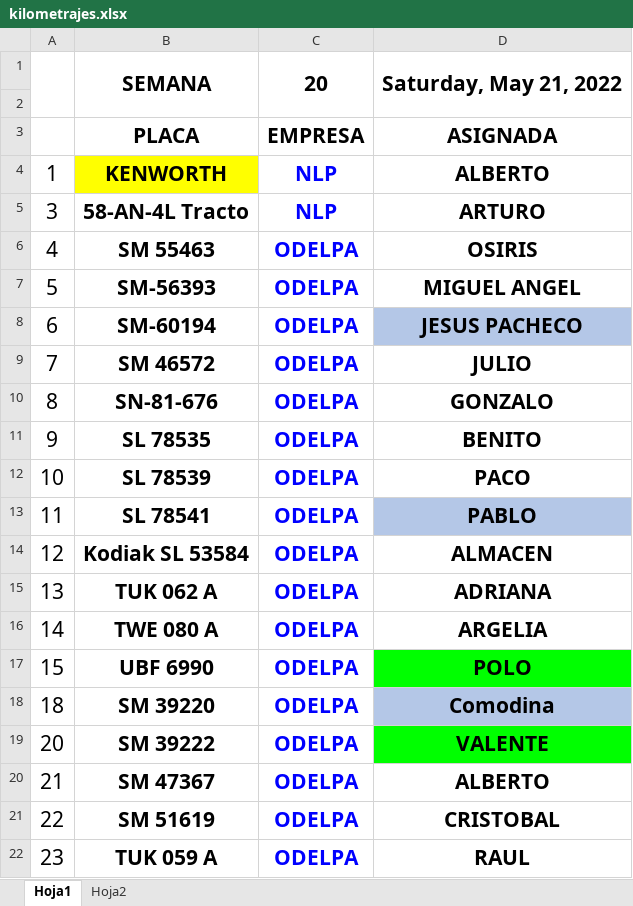
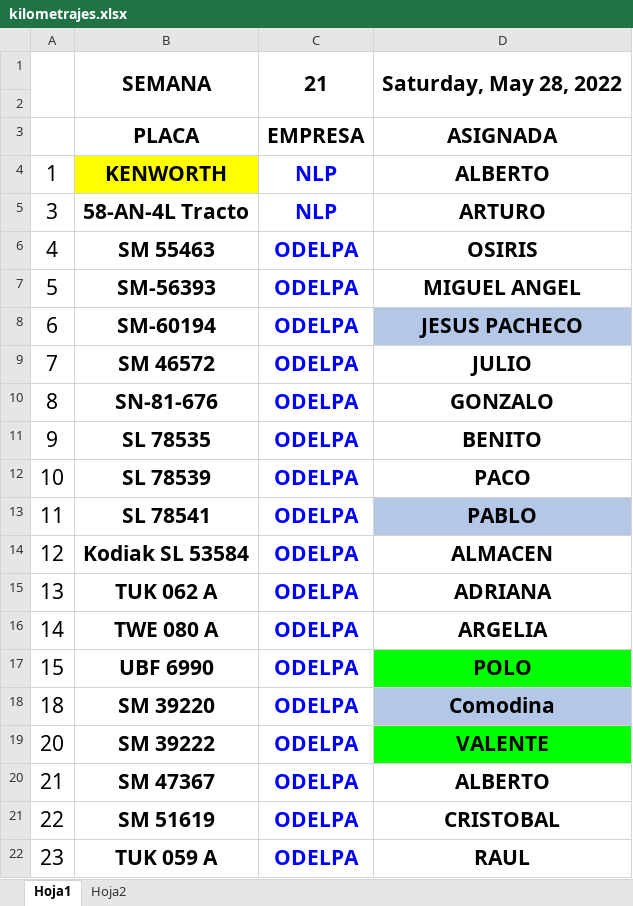
Before and after one commit to Hydra9999414/Cortes, an Excel workbook: kilometrajes.xlsx, sheet Hoja1, drawn as a sheet; values as stored, in another font and other column widths than the file's, no borders; the diff names each change by its address in the sheet, - before the commit and + after, or states it on an @@ line.

```diff
--- a/kilometrajes.xlsx (sheet Hoja1)
+++ b/kilometrajes.xlsx (sheet Hoja1)
-C1: 20
+C1: 21
-D1: Saturday, May 21, 2022
+D1: Saturday, May 28, 2022
```
Also changed, not shown: Obrador cortes 1.xlsx.
